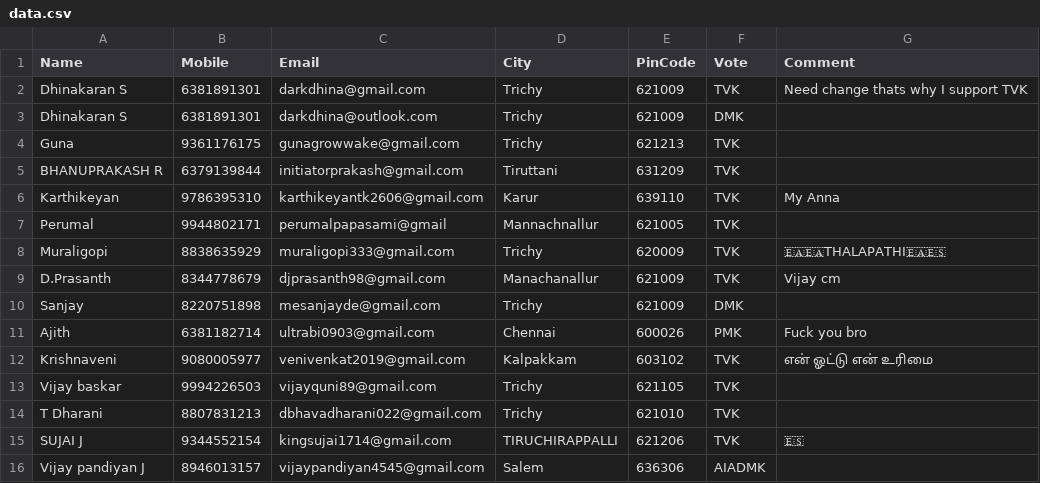
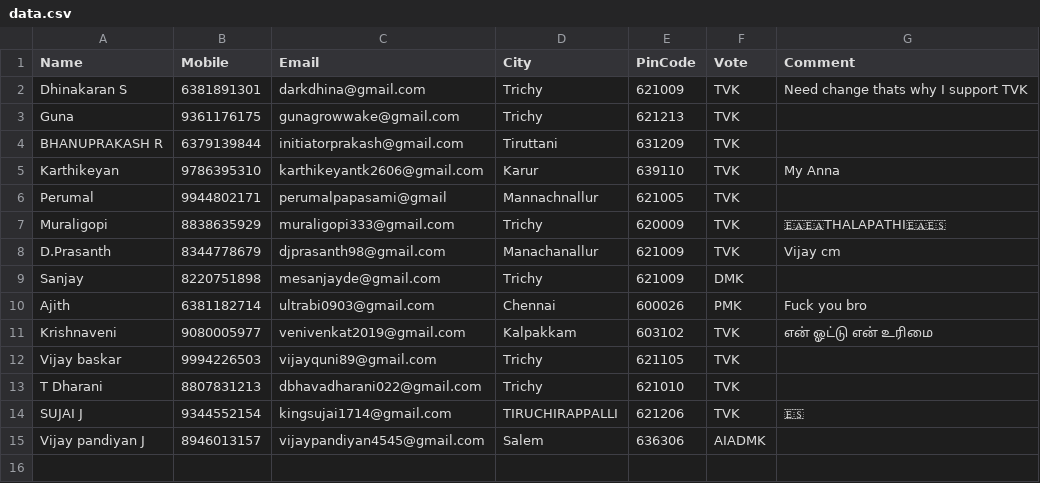
Before and after one commit to darkdhina-1300/tn-election-surveyv1, a CSV file: data.csv, drawn as a sheet.

Commit message:
Update data.csv

```diff
--- a/data.csv
+++ b/data.csv
@@ -2,3 +2,2 @@ Name,Mobile,Email,City,PinCode,Vote,Comment
 Dhinakaran S,6381891301,darkdhina@gmail.com,Trichy,621009,TVK,Need change thats why I support TVK
-Dhinakaran S,6381891301,darkdhina@outlook.com,Trichy,621009,DMK,
 Guna ,9361176175,gunagrowwake@gmail.com,Trichy ,621213,TVK,
```
